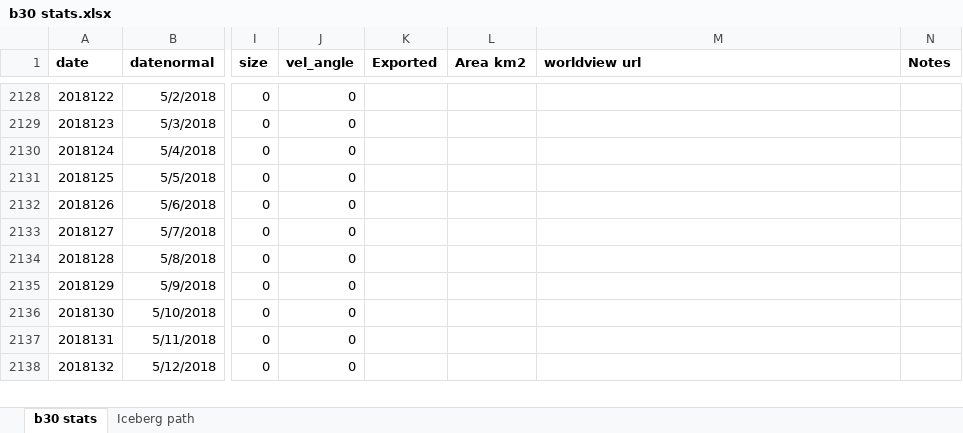
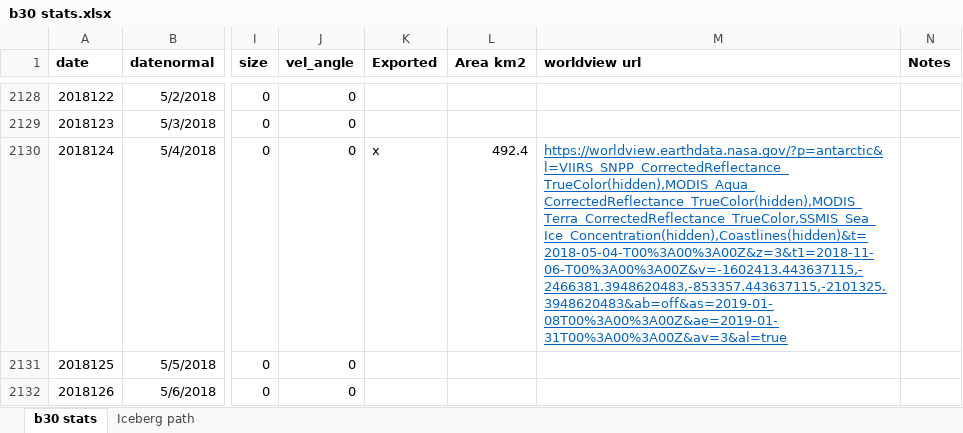
Before and after one commit to codeybear/Icebergs, an Excel workbook: b30 stats.xlsx, sheet b30 stats, drawn as a sheet; only a part is shown, gaps mark what is left out; the shorter side is filled out with more unchanged rows; values as stored, in another font and other column widths than the file's, no borders; the diff covers the shown part only; the diff names each change by its address in the sheet, - before the commit and + after, or states it on an @@ line.

```diff
--- a/b30 stats.xlsx (sheet b30 stats)
+++ b/b30 stats.xlsx (sheet b30 stats)
-K2130 (Exported): (empty)
+K2130 (Exported): x
-L2130 (Area km2): (empty)
+L2130 (Area km2): 492.4
-M2130 (worldview url): (empty)
+M2130 (worldview url): https://worldview.earthdata.nasa.gov/?p=antarctic&l=VIIRS_SNPP_CorrectedReflectance_TrueColor(hidden),MODIS_Aqua_CorrectedReflectance_TrueColor(hidden),MODIS_Terra_CorrectedReflectance_TrueColor,SSMIS_Sea_Ice_Concentration(hidden),Coastlines(hidden)&t=2018-05-04-T00%3A00%3A00Z&z=3&t1=2018-11-06-T00%3A00%3A00Z&v=-1602413.443637115,-2466381.3948620483,-853357.443637115,-2101325.3948620483&ab=off&as=2019-01-08T00%3A00%3A00Z&ae=2019-01-31T00%3A00%3A00Z&av=3&al=true
```
Also changed, not shown: 1 added row and 9 edited cells elsewhere in this sheet, formulas that keep their value, 2 other files.
